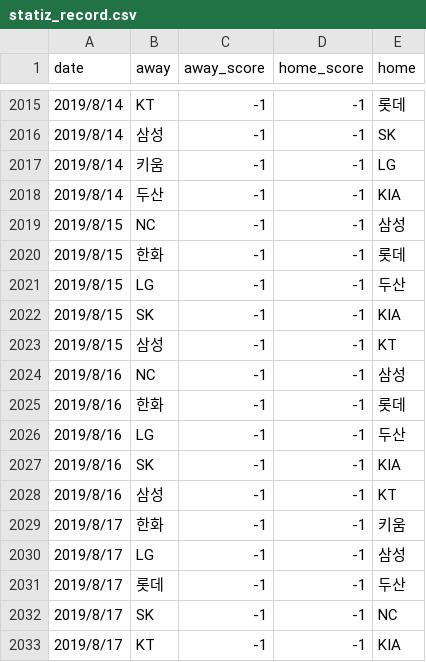
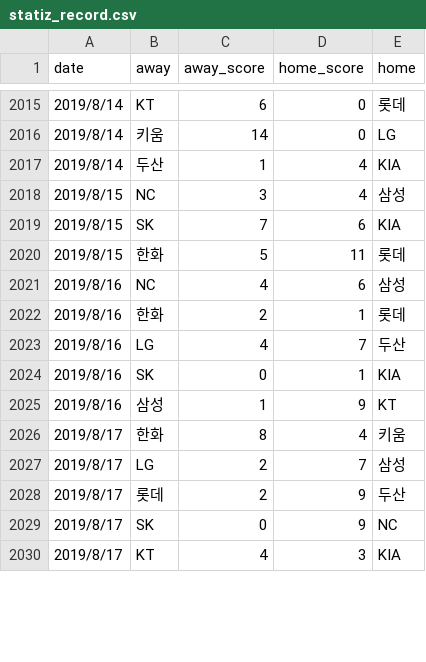
Before and after one commit to raimi0923/DataNetworkAnalysis, a CSV file: BaseballCrowdPrediction/dataset/statiz_record.csv, drawn as a sheet; only a part is shown, gaps mark what is left out; the diff covers the shown part only.

```diff
--- a/BaseballCrowdPrediction/dataset/statiz_record.csv
+++ b/BaseballCrowdPrediction/dataset/statiz_record.csv
@@ -2015,19 +2015,16 @@ date,away,away_score,home_score,home
-2019/8/14,KT,-1,-1,롯데
-2019/8/14,삼성,-1,-1,SK
-2019/8/14,키움,-1,-1,LG
-2019/8/14,두산,-1,-1,KIA
-2019/8/15,NC,-1,-1,삼성
-2019/8/15,한화,-1,-1,롯데
-2019/8/15,LG,-1,-1,두산
-2019/8/15,SK,-1,-1,KIA
-2019/8/15,삼성,-1,-1,KT
-2019/8/16,NC,-1,-1,삼성
-2019/8/16,한화,-1,-1,롯데
-2019/8/16,LG,-1,-1,두산
-2019/8/16,SK,-1,-1,KIA
-2019/8/16,삼성,-1,-1,KT
-2019/8/17,한화,-1,-1,키움
-2019/8/17,LG,-1,-1,삼성
-2019/8/17,롯데,-1,-1,두산
-2019/8/17,SK,-1,-1,NC
-2019/8/17,KT,-1,-1,KIA
+2019/8/14,KT,6,0,롯데
+2019/8/14,키움,14,0,LG
+2019/8/14,두산,1,4,KIA
+2019/8/15,NC,3,4,삼성
+2019/8/15,SK,7,6,KIA
+2019/8/15,한화,5,11,롯데
+2019/8/16,NC,4,6,삼성
+2019/8/16,한화,2,1,롯데
+2019/8/16,LG,4,7,두산
+2019/8/16,SK,0,1,KIA
+2019/8/16,삼성,1,9,KT
+2019/8/17,한화,8,4,키움
+2019/8/17,LG,2,7,삼성
+2019/8/17,롯데,2,9,두산
+2019/8/17,SK,0,9,NC
+2019/8/17,KT,4,3,KIA
```
Also changed, not shown: 42 edited cells elsewhere in this file, BaseballCrowdPrediction/dataset/crowd_df.csv, 21 other files.
